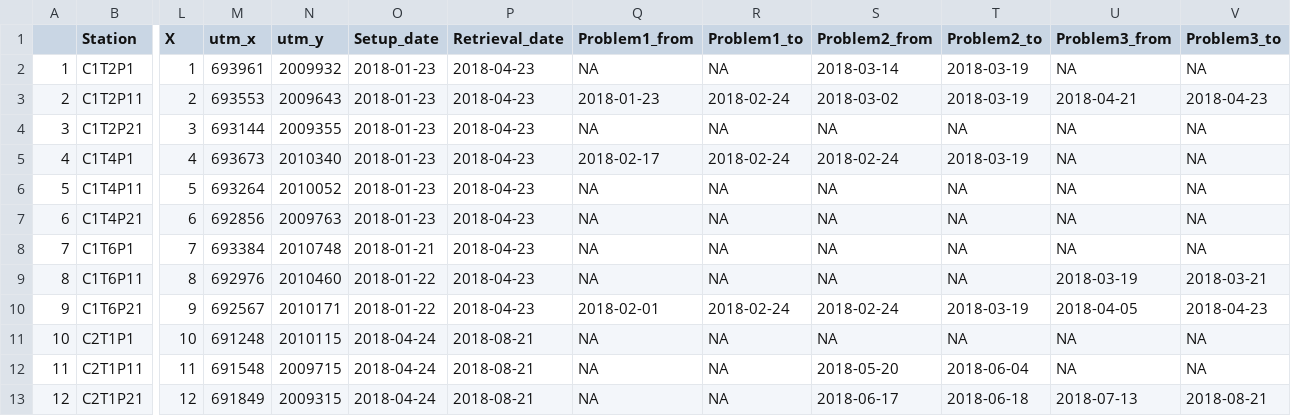
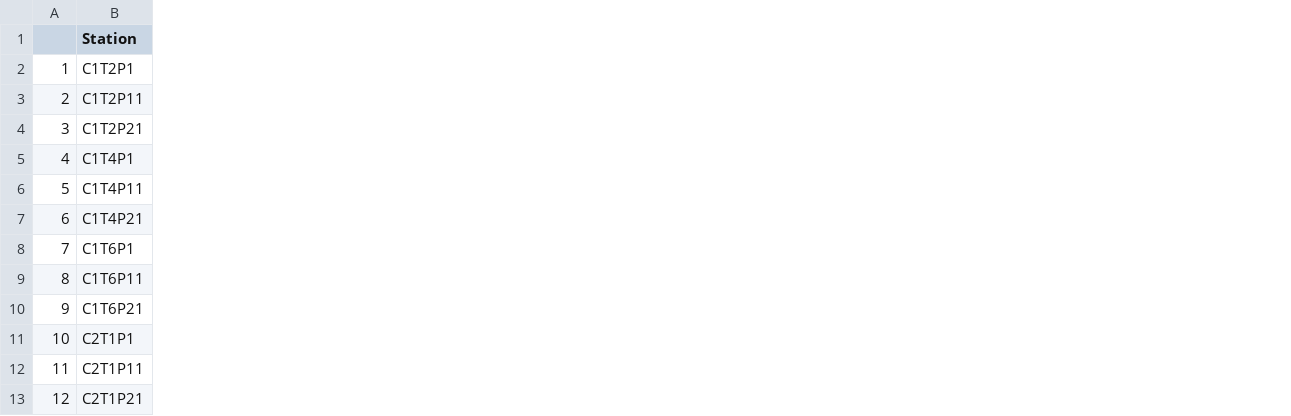
Before and after one commit to gpandradep/ind_spat_fototramp, a CSV file: Data/covs.csv, drawn as a sheet; only a part is shown, gaps mark what is left out; the diff names each change by its address in the sheet, - before the commit and + after, or states it on an @@ line.

```diff
--- a/Data/covs.csv
+++ b/Data/covs.csv
-column L (X), rows 2-13: 1 | 2 | 3 | 4 | 5 | 6 | 7 | 8 | 9 | 10 | 11 | 12
-column M (utm_x), rows 2-13: 693961 | 693553 | 693144 | 693673 | 693264 | 692856 | 693384 | 692976 | 692567 | 691248 | 691548 | 691849
-column N (utm_y), rows 2-13: 2009932 | 2009643 | 2009355 | 2010340 | 2010052 | 2009763 | 2010748 | 2010460 | 2010171 | 2010115 | 2009715 | 2009315
-column O (Setup_date), rows 2-13: 2018-01-23 | 2018-01-23 | 2018-01-23 | 2018-01-23 | 2018-01-23 | 2018-01-23 | 2018-01-21 | 2018-01-22 | 2018-01-22 | 2018-04-24 | 2018-04-24 | 2018-04-24
-column P (Retrieval_date), rows 2-13: 2018-04-23 | 2018-04-23 | 2018-04-23 | 2018-04-23 | 2018-04-23 | 2018-04-23 | 2018-04-23 | 2018-04-23 | 2018-04-23 | 2018-08-21 | 2018-08-21 | 2018-08-21
-column Q (Problem1_from), rows 2-13: NA | 2018-01-23 | NA | 2018-02-17 | NA | NA | NA | NA | 2018-02-01 | NA | NA | NA
-column R (Problem1_to), rows 2-13: NA | 2018-02-24 | NA | 2018-02-24 | NA | NA | NA | NA | 2018-02-24 | NA | NA | NA
-column S (Problem2_from), rows 2-13: 2018-03-14 | 2018-03-02 | NA | 2018-02-24 | NA | NA | NA | NA | 2018-02-24 | NA | 2018-05-20 | 2018-06-17
-column T (Problem2_to), rows 2-13: 2018-03-19 | 2018-03-19 | NA | 2018-03-19 | NA | NA | NA | NA | 2018-03-19 | NA | 2018-06-04 | 2018-06-18
-column U (Problem3_from), rows 2-13: NA | 2018-04-21 | NA | NA | NA | NA | NA | 2018-03-19 | 2018-04-05 | NA | NA | 2018-07-13
-column V (Problem3_to), rows 2-13: NA | 2018-04-23 | NA | NA | NA | NA | NA | 2018-03-21 | 2018-04-23 | NA | NA | 2018-08-21
```
Also changed, not shown: 45 other files.
